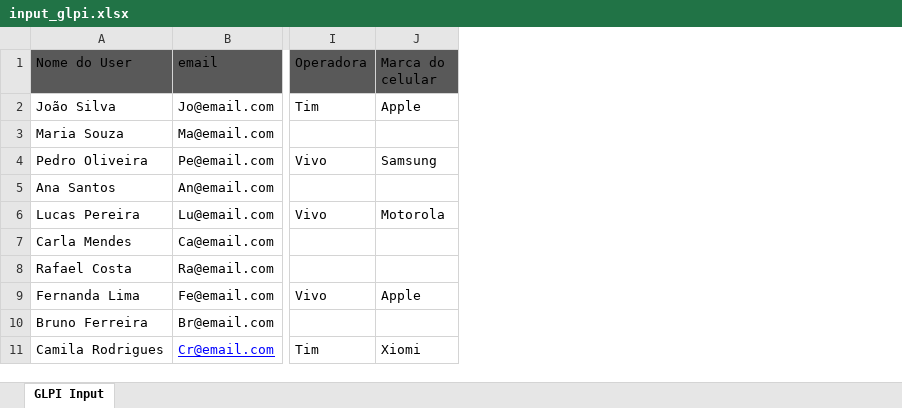
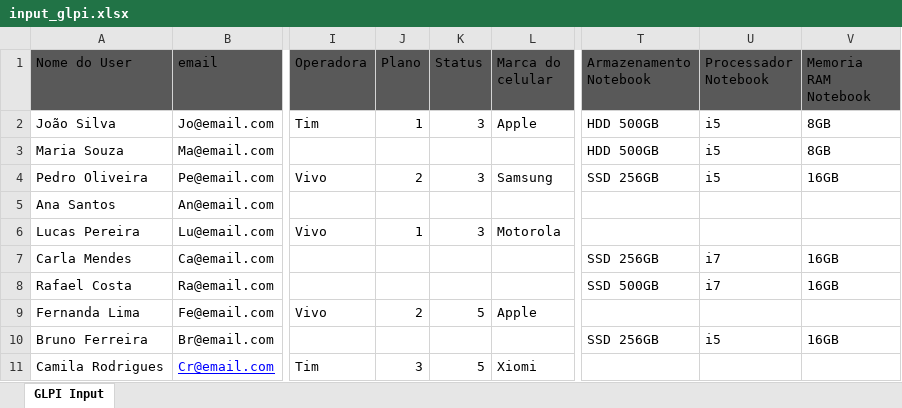
Before and after one commit to KevDevvs/Data-Input-GLPI, an Excel workbook: input_glpi.xlsx, sheet GLPI Input, drawn as a sheet; only a part is shown, gaps mark what is left out; values as stored, in another font and other column widths than the file's, no borders; the diff names each change by its address in the sheet, - before the commit and + after, or states it on an @@ line.

Commit message:
[feature] Notebook components process, line infos and simplify logs

```diff
--- a/input_glpi.xlsx (sheet GLPI Input)
+++ b/input_glpi.xlsx (sheet GLPI Input)
+column J (Plano), rows 2-11: 1 |  | 2 |  | 1 |  |  | 2 |  | 3
+column K (Status), rows 2-11: 3 |  | 3 |  | 3 |  |  | 5 |  | 5
+column T (Armazenamento Notebook), rows 2-10: HDD 500GB | HDD 500GB | SSD 256GB |  |  | SSD 256GB | SSD 500GB |  | SSD 256GB
+column U (Processador Notebook), rows 2-10: i5 | i5 | i5 |  |  | i7 | i7 |  | i5
+column V (Memoria RAM Notebook), rows 2-10: 8GB | 8GB | 16GB |  |  | 16GB | 16GB |  | 16GB
```
Also changed, not shown: Planilha de Input.xlsx, 7 other files.
